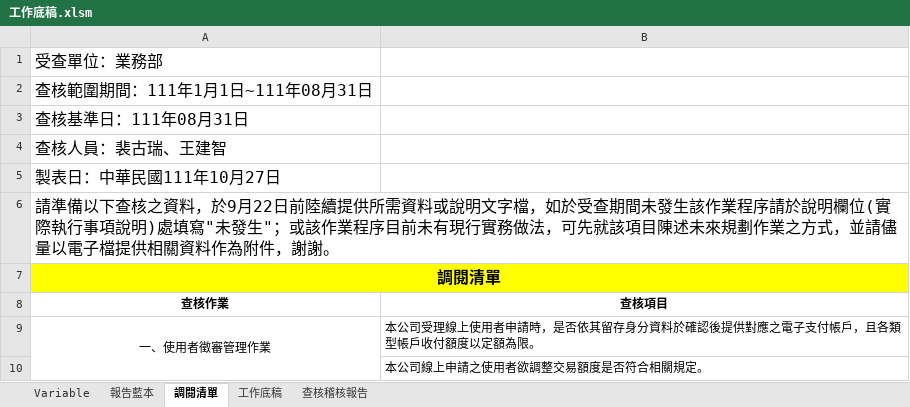
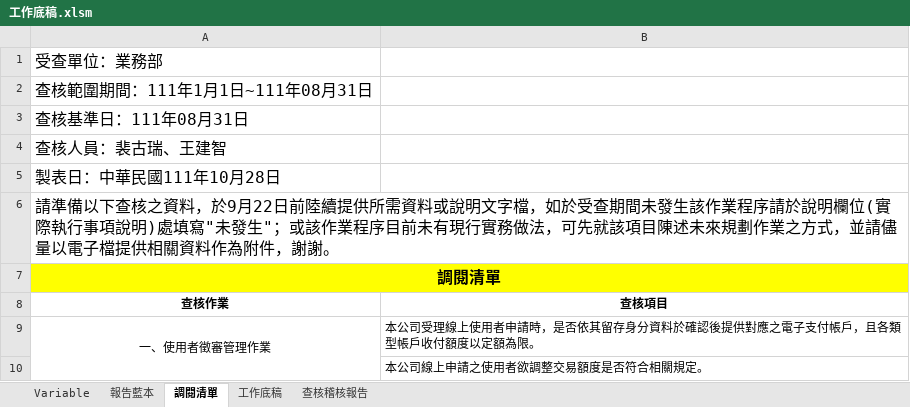
Before and after one commit to Jang-jhih/Audit_RPA, an Excel workbook: 1.底稿自動化/2.自動化底稿/工作底稿.xlsm, sheet 調閱清單, drawn as a sheet; only a part is shown; values as stored, in another font and other column widths than the file's, no borders; the diff names each change by its address in the sheet, - before the commit and + after, or states it on an @@ line.

```diff
--- a/1.底稿自動化/2.自動化底稿/工作底稿.xlsm (sheet 調閱清單)
+++ b/1.底稿自動化/2.自動化底稿/工作底稿.xlsm (sheet 調閱清單)
-A5 (查核作業): 製表日：中華民國111年10月27日
+A5 (查核作業): 製表日：中華民國111年10月28日
```
Also changed, not shown: sheet Variable, sheet 查核稽核報告, 3 other files.
